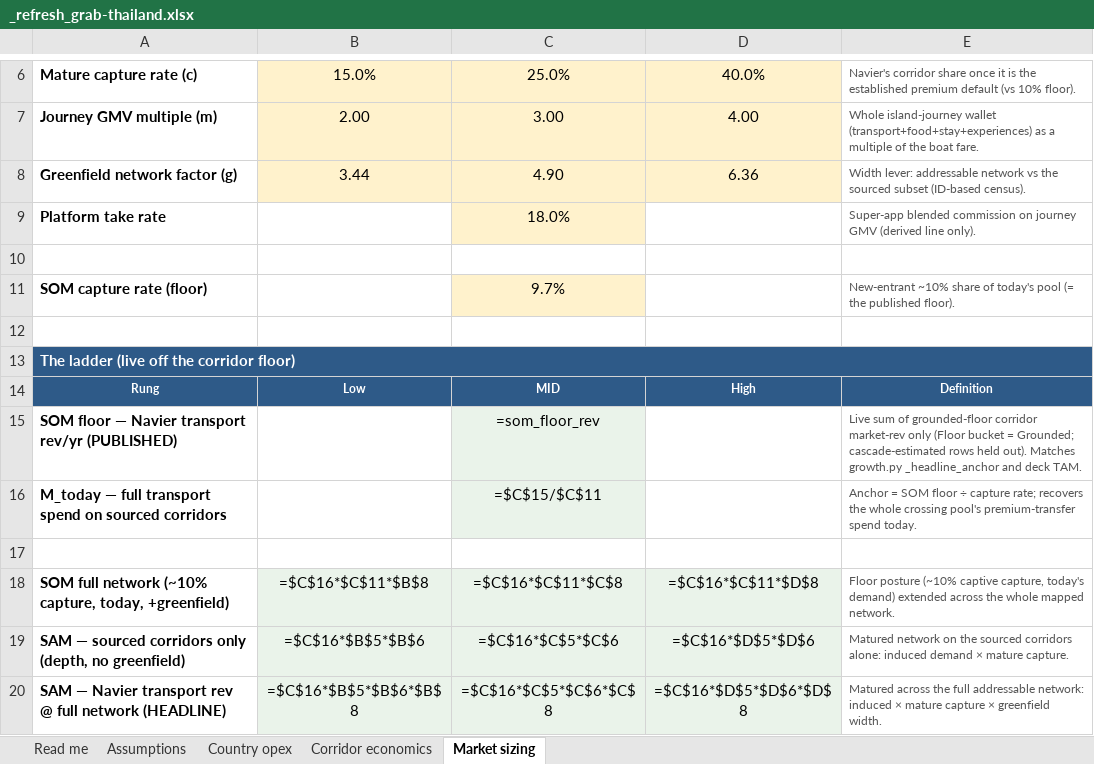
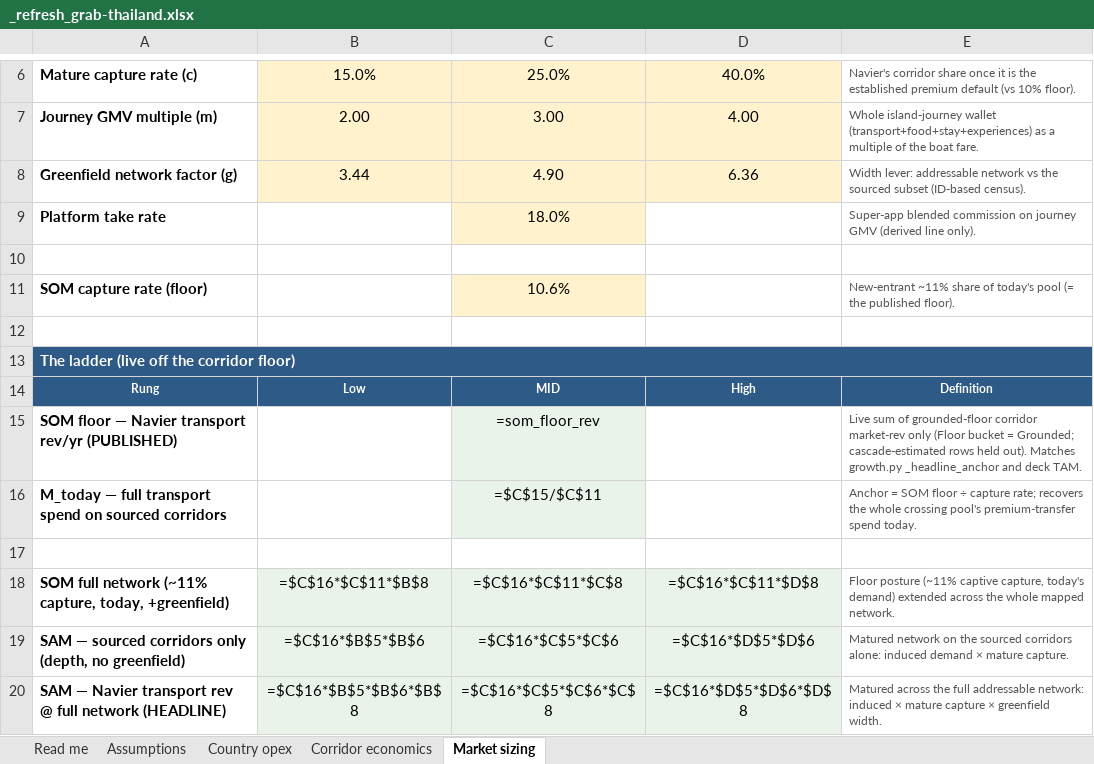
Before and after one commit to jaideepdhanoa/navier-atlas, an Excel workbook: finance/_refresh_grab-thailand.xlsx, sheet Market sizing, drawn as a sheet; only a part is shown, gaps mark what is left out; values as stored, in another font and other column widths than the file's, no borders; formulas without a stored value are shown as written; the diff names each change by its address in the sheet, - before the commit and + after, or states it on an @@ line.

Commit message:
Grab Thailand: 5-market depth cascade, sheet publish, deck KPI refresh
Expand economics to eastern_seaboard + royal_coast with depth/Ko Lanta
corridors; relink upper-Gulf journeys. Cascade now covers 26 routes,
$240M pool, $25M SOM floor, $529M SAM, $2.11B marine TAM.

Publish unit-economics sheet to Drive; bind 17 Bucket-C mesh legs.
Apply refreshed KPIs and TAM ladder to live Slides deck; add economics
value sidecar and market-scope.json.

```diff
--- a/finance/_refresh_grab-thailand.xlsx (sheet Market sizing)
+++ b/finance/_refresh_grab-thailand.xlsx (sheet Market sizing)
-C11: 9.7%
+C11: 10.6%
-E11: New-entrant ~10% share of…
+E11: New-entrant ~11% share of…
-A18: …full network (~10% capture, today,…
+A18: …full network (~11% capture, today,…
-E18: Floor posture (~10% captive capture,…
+E18: Floor posture (~11% captive capture,…
```
Also changed, not shown: sheet Corridor economics, 26 other files.
